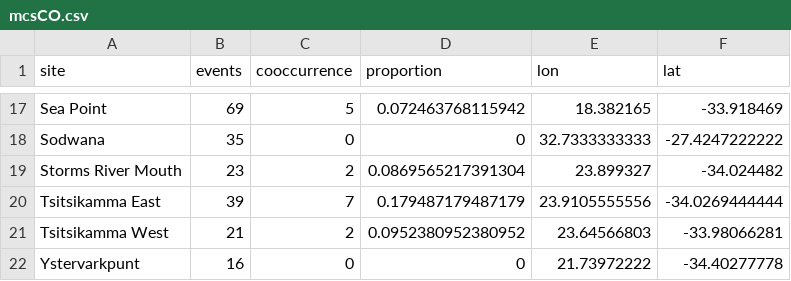
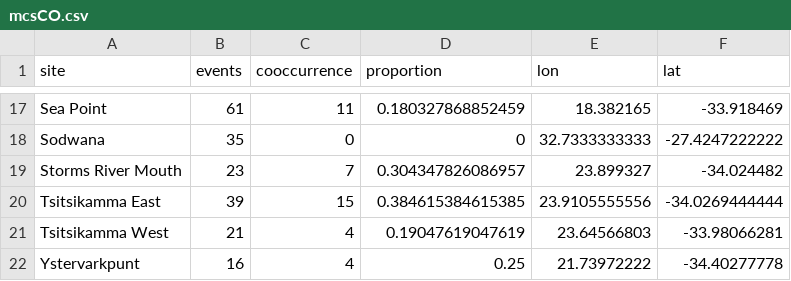
Before and after one commit to robwschlegel/MHW, a CSV file: data/mcsCO.csv, drawn as a sheet; only a part is shown, gaps mark what is left out; the diff covers the shown part only.

Commit message:
Created final version of figure 2, which shows all of the time series from in situ and OISST data as well as the top three events for each.

```diff
--- a/data/mcsCO.csv
+++ b/data/mcsCO.csv
@@ -17,6 +17,6 @@
-"Sea Point",69,5,0.072463768115942,18.382165,-33.918469
+"Sea Point",61,11,0.180327868852459,18.382165,-33.918469
 "Sodwana",35,0,0,32.7333333333,-27.4247222222
-"Storms River Mouth",23,2,0.0869565217391304,23.899327,-34.024482
-"Tsitsikamma East",39,7,0.179487179487179,23.9105555556,-34.0269444444
-"Tsitsikamma West",21,2,0.0952380952380952,23.64566803,-33.98066281
-"Ystervarkpunt",16,0,0,21.73972222,-34.40277778
+"Storms River Mouth",23,7,0.304347826086957,23.899327,-34.024482
+"Tsitsikamma East",39,15,0.384615384615385,23.9105555556,-34.0269444444
+"Tsitsikamma West",21,4,0.19047619047619,23.64566803,-33.98066281
+"Ystervarkpunt",16,4,0.25,21.73972222,-34.40277778
```
Also changed, not shown: 32 edited cells elsewhere in this file, data/mhwCO.csv, 39 other files.
